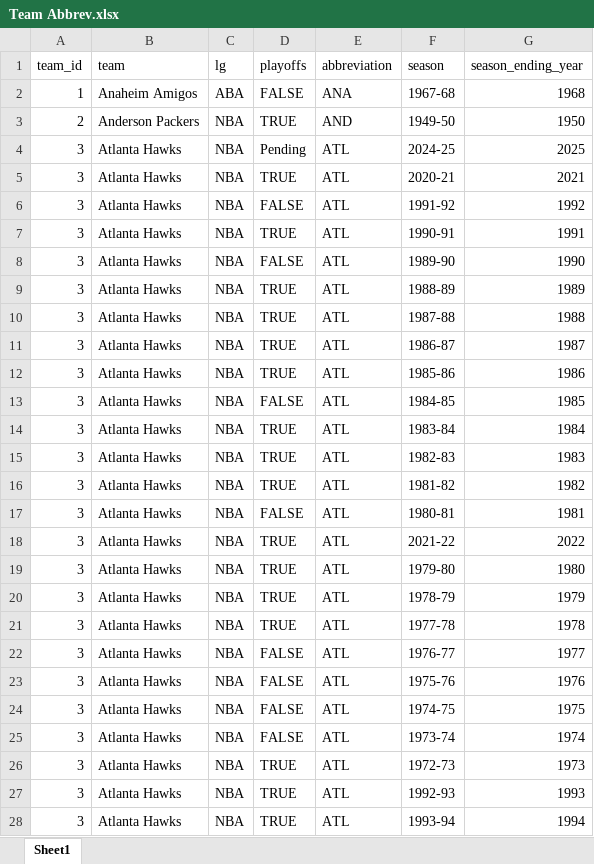
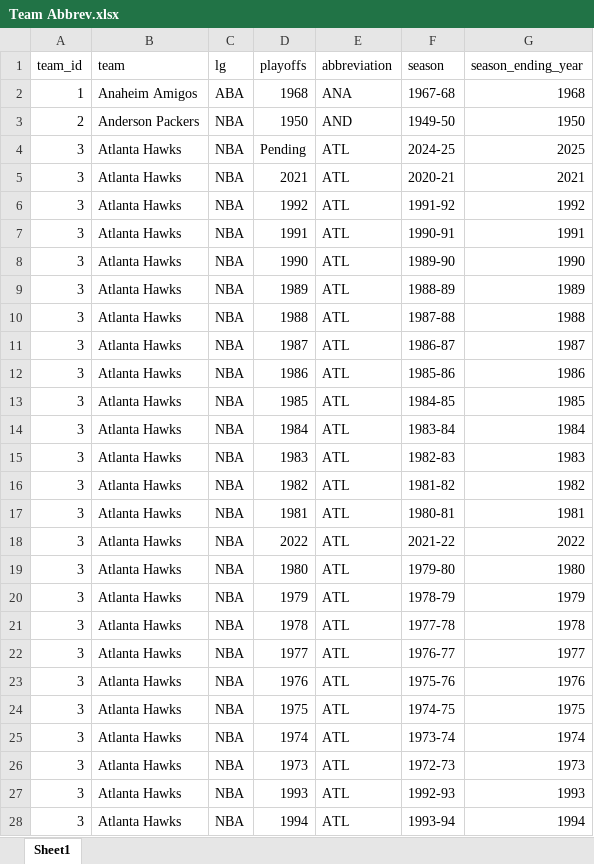
Before and after one commit to Taleb88/NBA-Statistics-1946-Present, an Excel workbook: Team Abbrev.xlsx, sheet Sheet1, drawn as a sheet; only a part is shown; values as stored, in another font and other column widths than the file's, no cell formats; the diff covers the shown part only; the diff names each change by its address in the sheet, - before the commit and + after, or states it on an @@ line.

```diff
--- a/Team Abbrev.xlsx (sheet Sheet1)
+++ b/Team Abbrev.xlsx (sheet Sheet1)
-D2 (playoffs): FALSE
+D2 (playoffs): 1968
-D3 (playoffs): TRUE
+D3 (playoffs): 1950
-D5 (playoffs): TRUE
+D5 (playoffs): 2021
-D6 (playoffs): FALSE
+D6 (playoffs): 1992
-D7 (playoffs): TRUE
+D7 (playoffs): 1991
-D8 (playoffs): FALSE
+D8 (playoffs): 1990
-D9 (playoffs): TRUE
+D9 (playoffs): 1989
-D10 (playoffs): TRUE
+D10 (playoffs): 1988
-D11 (playoffs): TRUE
+D11 (playoffs): 1987
-D12 (playoffs): TRUE
+D12 (playoffs): 1986
-D13 (playoffs): FALSE
+D13 (playoffs): 1985
-D14 (playoffs): TRUE
+D14 (playoffs): 1984
-D15 (playoffs): TRUE
+D15 (playoffs): 1983
-D16 (playoffs): TRUE
+D16 (playoffs): 1982
-D17 (playoffs): FALSE
+D17 (playoffs): 1981
-D18 (playoffs): TRUE
+D18 (playoffs): 2022
-D19 (playoffs): TRUE
+D19 (playoffs): 1980
-D20 (playoffs): TRUE
+D20 (playoffs): 1979
-D21 (playoffs): TRUE
+D21 (playoffs): 1978
-D22 (playoffs): FALSE
+D22 (playoffs): 1977
-D23 (playoffs): FALSE
+D23 (playoffs): 1976
-D24 (playoffs): FALSE
+D24 (playoffs): 1975
-D25 (playoffs): FALSE
+D25 (playoffs): 1974
-D26 (playoffs): TRUE
+D26 (playoffs): 1973
-D27 (playoffs): TRUE
+D27 (playoffs): 1993
-D28 (playoffs): TRUE
+D28 (playoffs): 1994
```
Also changed, not shown: 1732 edited cells elsewhere in this sheet, cell formats, Team Stats Per Game.xlsx, team_abbrev_playoff_teams_only.xlsx, 52 other files.
